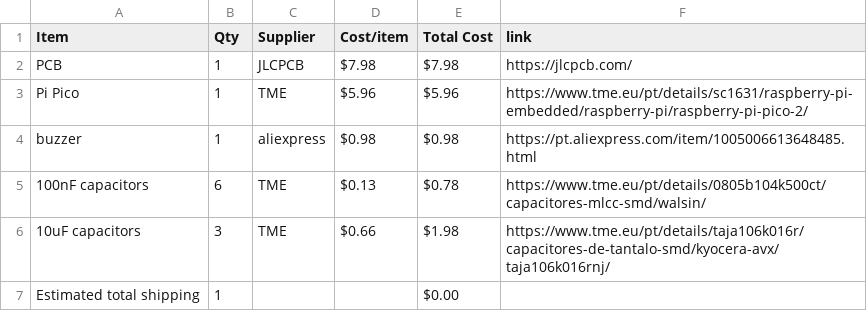
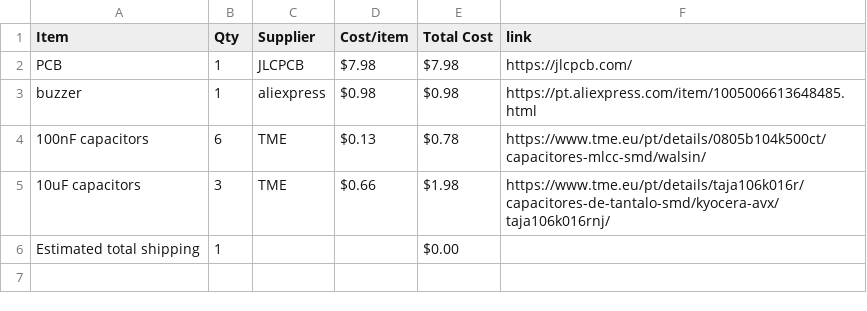
Before and after one commit to Serra110/LoRaSS, a CSV file: BOM.csv, drawn as a sheet; the diff names each change by its address in the sheet, - before the commit and + after, or states it on an @@ line.

Commit message:
Sync LoRa SS from Half Life

```diff
--- a/BOM.csv
+++ b/BOM.csv
-row 3: Pi Pico | 1 | TME | $5.96 | $5.96 | https://www.tme.eu/pt/details/sc1631/raspberry-pi-embedded/raspberry-pi/raspberry-pi-pico-2/
```
